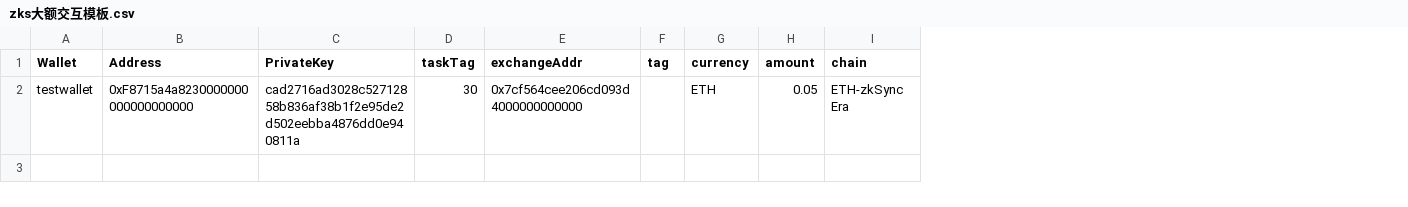
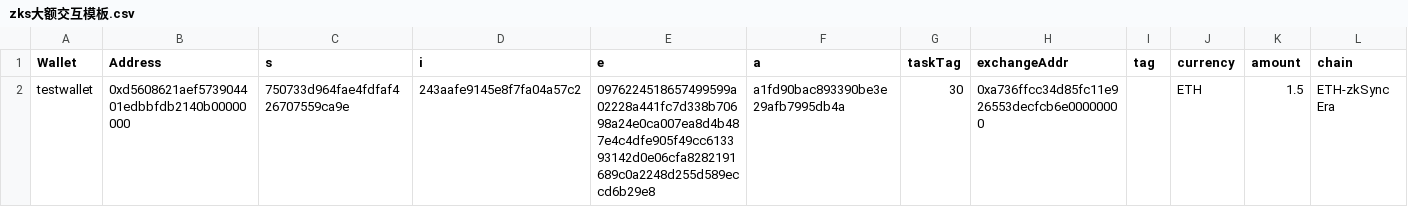
Before and after one commit to shuail0/AirDropScript, a CSV file: data/zks大额交互模板.csv, drawn as a sheet; only a part is shown; removed rows and columns are numbered as before the commit, all else as after; the diff names each change by its address in the sheet, - before the commit and + after, or states it on an @@ line.

```diff
--- a/data/zks大额交互模板.csv
+++ b/data/zks大额交互模板.csv
-column C (PrivateKey), row 2: cad2716ad3028c52712858b836af38b1f2e95de2d502eebba4876dd0e940811a
+column C (s), row 2: 750733d964fae4fdfaf426707559ca9e
+column D (i), row 2: 243aafe9145e8f7fa04a57c2
+column E (e), row 2: 0976224518657499599a02228a441fc7d338b70698a24e0ca007ea8d4b487e4c4dfe905f49cc613393142d0e06cfa8282191689c0a2248d255d589eccd6b29e8
+column F (a), row 2: a1fd90bac893390be3e29afb7995db4a
-B2 (Address): 0xF8715a4a8230000000000000000000
+B2 (Address): 0xd5608621aef573904401edbbfdb2140b00000000
-H2 (exchangeAddr): 0x7cf564cee206cd093d4000000000000
+H2 (exchangeAddr): 0xa736ffcc34d85fc11e926553decfcb6e00000000
-K2 (amount): 0.05
+K2 (amount): 1.5
```
Also changed, not shown: 1 other file.
